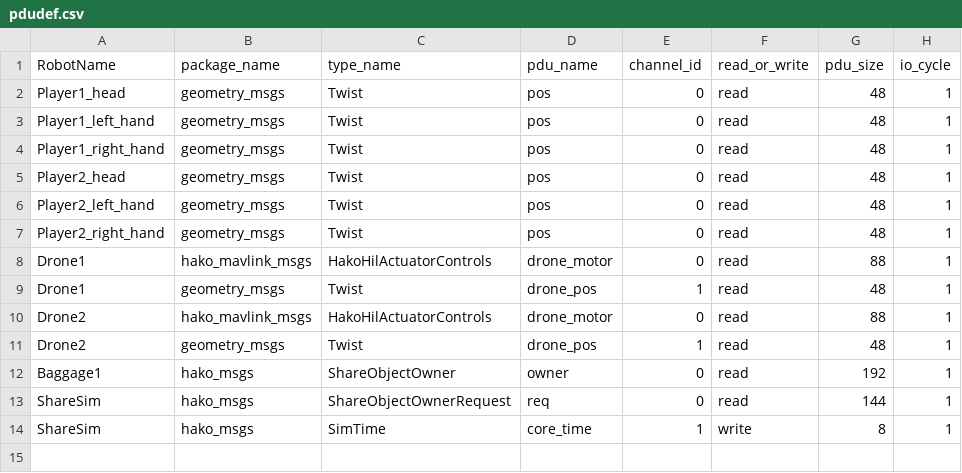
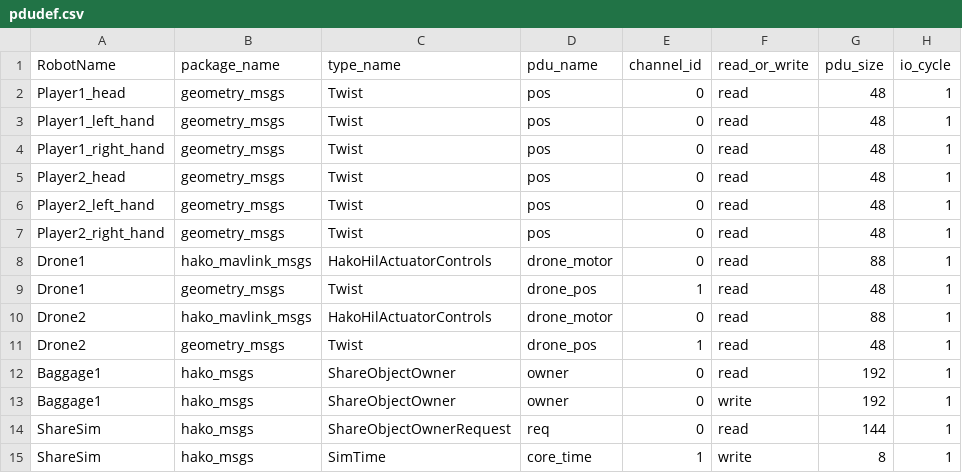
Before and after one commit to tmori/tutorial-hakoniwa-unity-drone, a CSV file: pdudef.csv, drawn as a sheet; the diff names each change by its address in the sheet, - before the commit and + after, or states it on an @@ line.

Commit message:
add write

```diff
--- a/pdudef.csv
+++ b/pdudef.csv
+row 13: Baggage1 | hako_msgs | ShareObjectOwner | owner | 0 | write | 192 | 1
```
Also changed, not shown: 2 other files.
